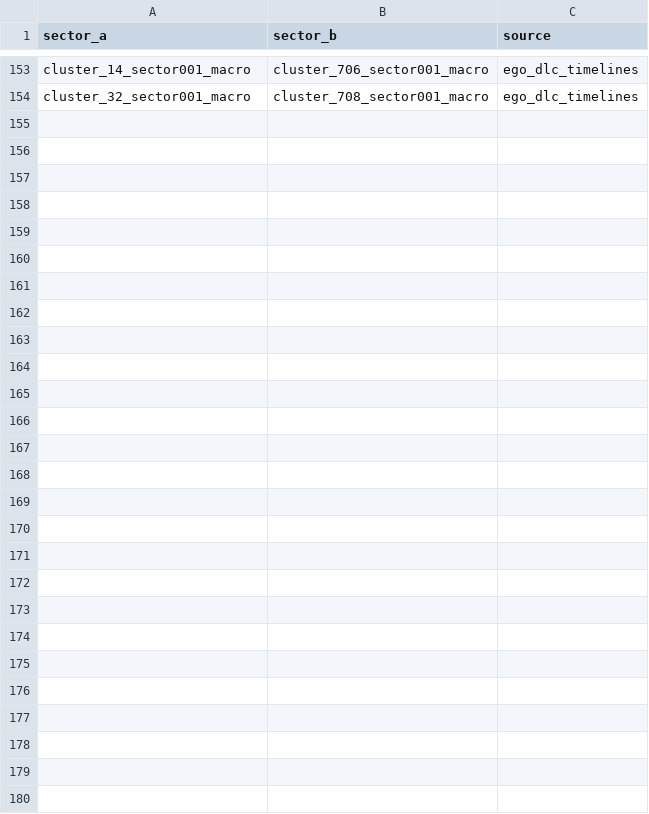
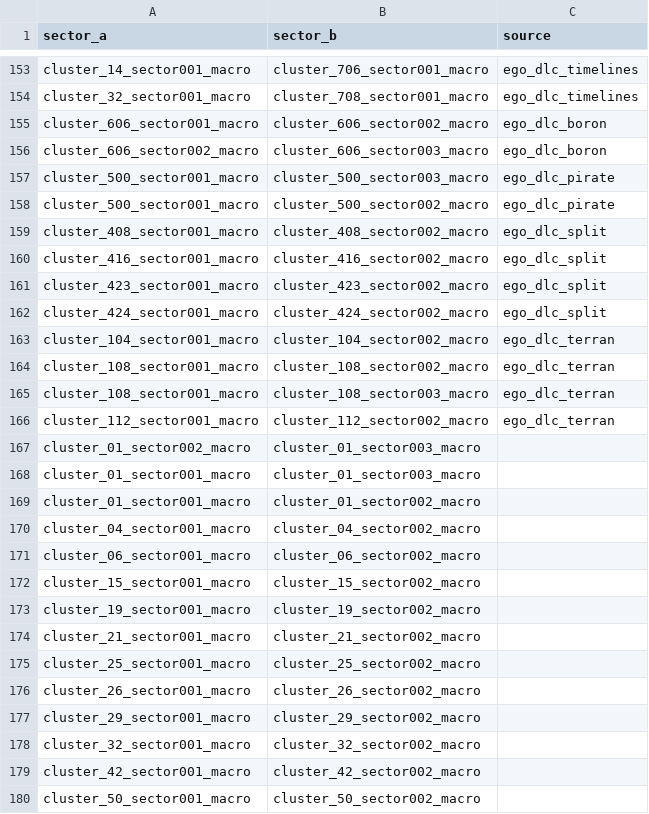
Before and after one commit to adammartinez271828/x4-analysis, a CSV file: src/x4analyzer/data/gates.csv, drawn as a sheet; only a part is shown, gaps mark what is left out; the diff names each change by its address in the sheet, - before the commit and + after, or states it on an @@ line.

```diff
--- a/src/x4analyzer/data/gates.csv
+++ b/src/x4analyzer/data/gates.csv
+row 155: cluster_606_sector001_macro | cluster_606_sector002_macro | ego_dlc_boron
+row 156: cluster_606_sector002_macro | cluster_606_sector003_macro | ego_dlc_boron
+row 157: cluster_500_sector001_macro | cluster_500_sector003_macro | ego_dlc_pirate
+row 158: cluster_500_sector001_macro | cluster_500_sector002_macro | ego_dlc_pirate
+row 159: cluster_408_sector001_macro | cluster_408_sector002_macro | ego_dlc_split
+row 160: cluster_416_sector001_macro | cluster_416_sector002_macro | ego_dlc_split
+row 161: cluster_423_sector001_macro | cluster_423_sector002_macro | ego_dlc_split
+row 162: cluster_424_sector001_macro | cluster_424_sector002_macro | ego_dlc_split
+row 163: cluster_104_sector001_macro | cluster_104_sector002_macro | ego_dlc_terran
+row 164: cluster_108_sector001_macro | cluster_108_sector002_macro | ego_dlc_terran
+row 165: cluster_108_sector001_macro | cluster_108_sector003_macro | ego_dlc_terran
+row 166: cluster_112_sector001_macro | cluster_112_sector002_macro | ego_dlc_terran
+row 167: cluster_01_sector002_macro | cluster_01_sector003_macro
+row 168: cluster_01_sector001_macro | cluster_01_sector003_macro
+row 169: cluster_01_sector001_macro | cluster_01_sector002_macro
+row 170: cluster_04_sector001_macro | cluster_04_sector002_macro
+row 171: cluster_06_sector001_macro | cluster_06_sector002_macro
+row 172: cluster_15_sector001_macro | cluster_15_sector002_macro
+row 173: cluster_19_sector001_macro | cluster_19_sector002_macro
+row 174: cluster_21_sector001_macro | cluster_21_sector002_macro
+row 175: cluster_25_sector001_macro | cluster_25_sector002_macro
+row 176: cluster_26_sector001_macro | cluster_26_sector002_macro
+row 177: cluster_29_sector001_macro | cluster_29_sector002_macro
+row 178: cluster_32_sector001_macro | cluster_32_sector002_macro
+row 179: cluster_42_sector001_macro | cluster_42_sector002_macro
+row 180: cluster_50_sector001_macro | cluster_50_sector002_macro
```
Also changed, not shown: 1 other file.
